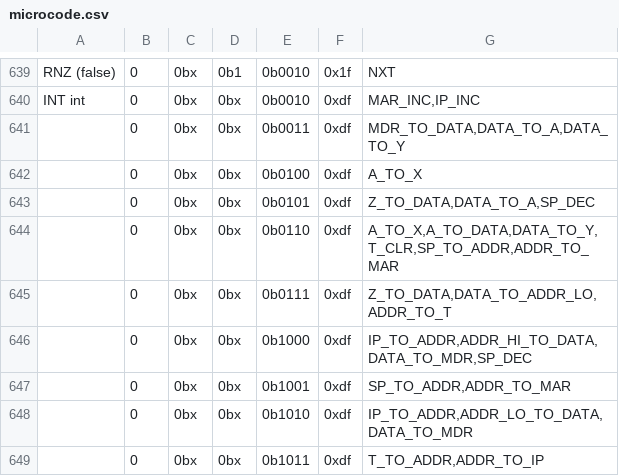
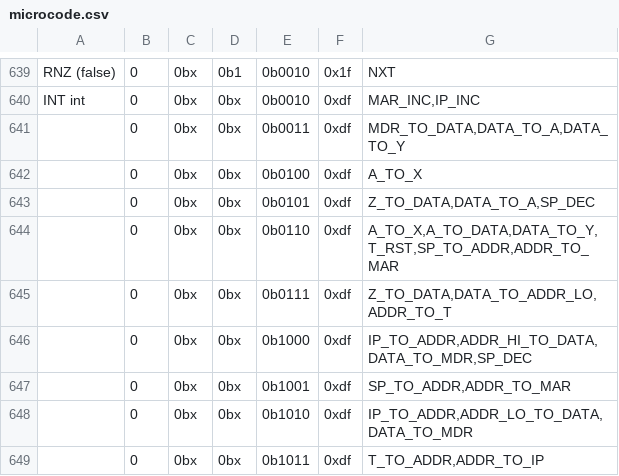
Before and after one commit to wrzlbrmft/cpu, a CSV file: rom/microcode/microcode.csv, drawn as a sheet; only a part is shown, gaps mark what is left out.

```diff
--- a/rom/microcode/microcode.csv
+++ b/rom/microcode/microcode.csv
@@ -643,3 +643,3 @@ INT int;0;0bx;0bx;0b0010;0xdf;MAR_INC,IP_INC
 ;0;0bx;0bx;0b0101;0xdf;Z_TO_DATA,DATA_TO_A,SP_DEC
-;0;0bx;0bx;0b0110;0xdf;A_TO_X,A_TO_DATA,DATA_TO_Y,T_CLR,SP_TO_ADDR,ADDR_TO_MAR
+;0;0bx;0bx;0b0110;0xdf;A_TO_X,A_TO_DATA,DATA_TO_Y,T_RST,SP_TO_ADDR,ADDR_TO_MAR
 ;0;0bx;0bx;0b0111;0xdf;Z_TO_DATA,DATA_TO_ADDR_LO,ADDR_TO_T
```
Also changed, not shown: 2 other files.
